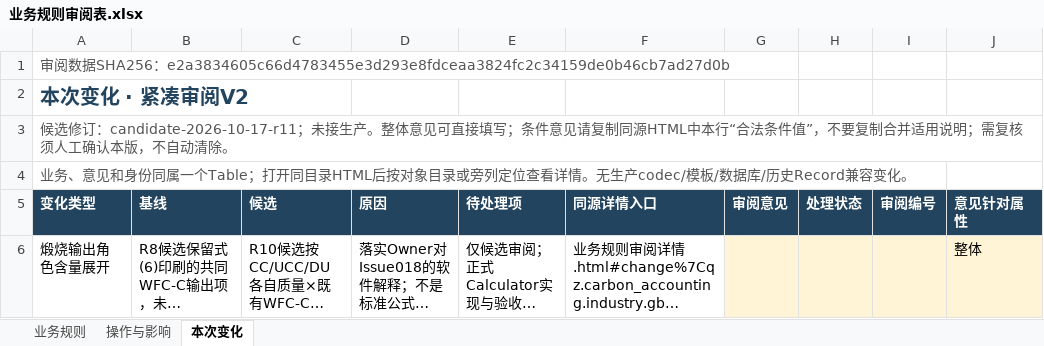
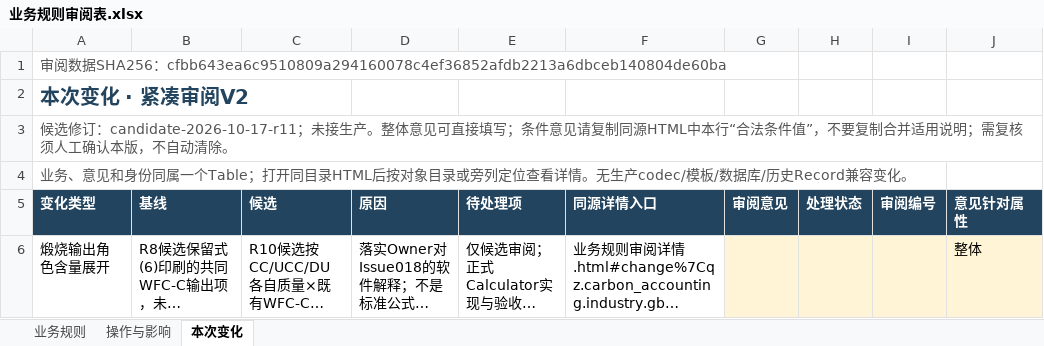
Before and after one commit to adgo07/GHGTOOL, an Excel workbook: docs/architecture/business-rules/evidence/业务规则审阅表.xlsx, sheet 本次变化, drawn as a sheet; only a part is shown; long unchanged cells end in …; values as stored, in another font and other column widths than the file's, no borders; table styles not drawn; the diff names each change by its address in the sheet, - before the commit and + after, or states it on an @@ line.

```diff
--- a/docs/architecture/business-rules/evidence/业务规则审阅表.xlsx (sheet 本次变化)
+++ b/docs/architecture/business-rules/evidence/业务规则审阅表.xlsx (sheet 本次变化)
-A1 (变化类型): …SHA256：e2a3834605c66d4783455e3d293e8fdceaa3824fc2c34159de0b46cb7ad27d0b
+A1 (变化类型): …SHA256：cfbb643ea6c9510809a294160078c4ef36852afdb2213a6dbceb140804de60ba
```
Also changed, not shown: sheet 业务规则, sheet 操作与影响, hidden cells, 9 other files.
